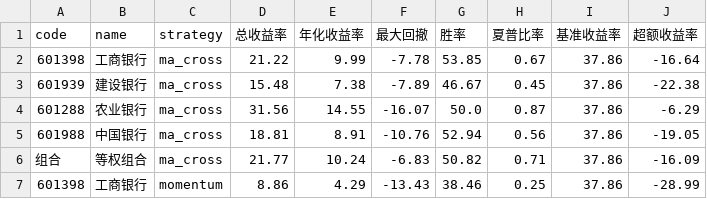
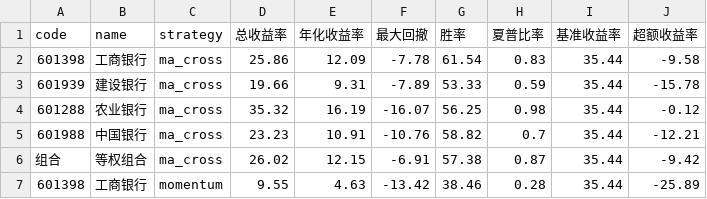
Before and after one commit to zenzenzense520-bit/ai-stock, a CSV file: output/report.csv, drawn as a sheet; only a part is shown; the diff covers the shown part only.

```diff
--- a/output/report.csv
+++ b/output/report.csv
@@ -1,7 +1,7 @@
 code,name,strategy,总收益率,年化收益率,最大回撤,胜率,夏普比率,基准收益率,超额收益率
-601398,工商银行,ma_cross,21.22,9.99,-7.78,53.85,0.67,37.86,-16.64
-601939,建设银行,ma_cross,15.48,7.38,-7.89,46.67,0.45,37.86,-22.38
-601288,农业银行,ma_cross,31.56,14.55,-16.07,50.0,0.87,37.86,-6.29
-601988,中国银行,ma_cross,18.81,8.91,-10.76,52.94,0.56,37.86,-19.05
-组合,等权组合,ma_cross,21.77,10.24,-6.83,50.82,0.71,37.86,-16.09
-601398,工商银行,momentum,8.86,4.29,-13.43,38.46,0.25,37.86,-28.99
+601398,工商银行,ma_cross,25.86,12.09,-7.78,61.54,0.83,35.44,-9.58
+601939,建设银行,ma_cross,19.66,9.31,-7.89,53.33,0.59,35.44,-15.78
+601288,农业银行,ma_cross,35.32,16.19,-16.07,56.25,0.98,35.44,-0.12
+601988,中国银行,ma_cross,23.23,10.91,-10.76,58.82,0.7,35.44,-12.21
+组合,等权组合,ma_cross,26.02,12.15,-6.91,57.38,0.87,35.44,-9.42
+601398,工商银行,momentum,9.55,4.63,-13.42,38.46,0.28,35.44,-25.89
```
Also changed, not shown: 2 added rows, 1 removed row and 33 edited cells elsewhere in this file, 18 other files.
